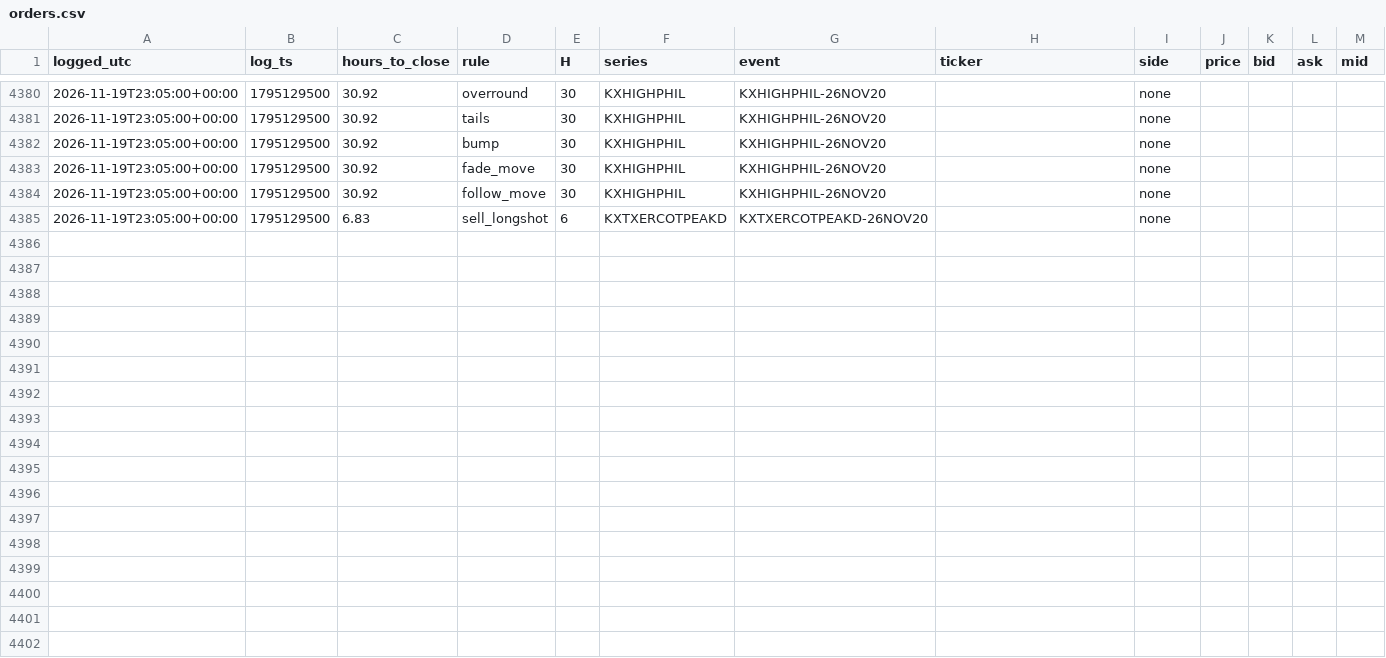
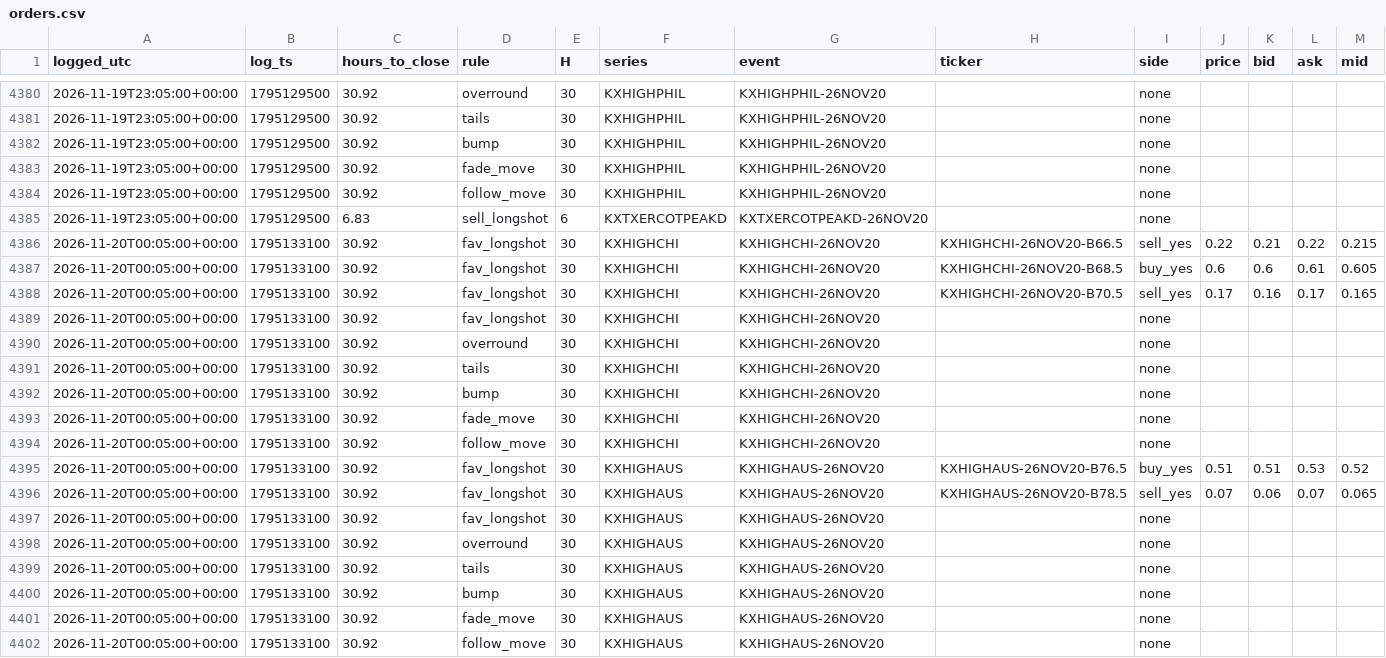
Before and after one commit to andyxing00888/personal-site, a CSV file: paper/data/orders.csv, drawn as a sheet; only a part is shown, gaps mark what is left out; the diff names each change by its address in the sheet, - before the commit and + after, or states it on an @@ line.

Commit message:
paper: 2026-11-20T00:05Z

```diff
--- a/paper/data/orders.csv
+++ b/paper/data/orders.csv
+row 4386: 2026-11-20T00:05:00+00:00 | 1795133100 | 30.92 | fav_longshot | 30 | KXHIGHCHI | KXHIGHCHI-26NOV20 | KXHIGHCHI-26NOV20-B66.5 | sell_yes | 0.22 | 0.21 | 0.22 | 0.215
+row 4387: 2026-11-20T00:05:00+00:00 | 1795133100 | 30.92 | fav_longshot | 30 | KXHIGHCHI | KXHIGHCHI-26NOV20 | KXHIGHCHI-26NOV20-B68.5 | buy_yes | 0.6 | 0.6 | 0.61 | 0.605
+row 4388: 2026-11-20T00:05:00+00:00 | 1795133100 | 30.92 | fav_longshot | 30 | KXHIGHCHI | KXHIGHCHI-26NOV20 | KXHIGHCHI-26NOV20-B70.5 | sell_yes | 0.17 | 0.16 | 0.17 | 0.165
+row 4389: 2026-11-20T00:05:00+00:00 | 1795133100 | 30.92 | fav_longshot | 30 | KXHIGHCHI | KXHIGHCHI-26NOV20 |  | none
+row 4390: 2026-11-20T00:05:00+00:00 | 1795133100 | 30.92 | overround | 30 | KXHIGHCHI | KXHIGHCHI-26NOV20 |  | none
+row 4391: 2026-11-20T00:05:00+00:00 | 1795133100 | 30.92 | tails | 30 | KXHIGHCHI | KXHIGHCHI-26NOV20 |  | none
+row 4392: 2026-11-20T00:05:00+00:00 | 1795133100 | 30.92 | bump | 30 | KXHIGHCHI | KXHIGHCHI-26NOV20 |  | none
+row 4393: 2026-11-20T00:05:00+00:00 | 1795133100 | 30.92 | fade_move | 30 | KXHIGHCHI | KXHIGHCHI-26NOV20 |  | none
+row 4394: 2026-11-20T00:05:00+00:00 | 1795133100 | 30.92 | follow_move | 30 | KXHIGHCHI | KXHIGHCHI-26NOV20 |  | none
+row 4395: 2026-11-20T00:05:00+00:00 | 1795133100 | 30.92 | fav_longshot | 30 | KXHIGHAUS | KXHIGHAUS-26NOV20 | KXHIGHAUS-26NOV20-B76.5 | buy_yes | 0.51 | 0.51 | 0.53 | 0.52
+row 4396: 2026-11-20T00:05:00+00:00 | 1795133100 | 30.92 | fav_longshot | 30 | KXHIGHAUS | KXHIGHAUS-26NOV20 | KXHIGHAUS-26NOV20-B78.5 | sell_yes | 0.07 | 0.06 | 0.07 | 0.065
+row 4397: 2026-11-20T00:05:00+00:00 | 1795133100 | 30.92 | fav_longshot | 30 | KXHIGHAUS | KXHIGHAUS-26NOV20 |  | none
+row 4398: 2026-11-20T00:05:00+00:00 | 1795133100 | 30.92 | overround | 30 | KXHIGHAUS | KXHIGHAUS-26NOV20 |  | none
+row 4399: 2026-11-20T00:05:00+00:00 | 1795133100 | 30.92 | tails | 30 | KXHIGHAUS | KXHIGHAUS-26NOV20 |  | none
+row 4400: 2026-11-20T00:05:00+00:00 | 1795133100 | 30.92 | bump | 30 | KXHIGHAUS | KXHIGHAUS-26NOV20 |  | none
+row 4401: 2026-11-20T00:05:00+00:00 | 1795133100 | 30.92 | fade_move | 30 | KXHIGHAUS | KXHIGHAUS-26NOV20 |  | none
+row 4402: 2026-11-20T00:05:00+00:00 | 1795133100 | 30.92 | follow_move | 30 | KXHIGHAUS | KXHIGHAUS-26NOV20 |  | none
```
Also changed, not shown: paper/data/consistency.csv, 1 other file.
